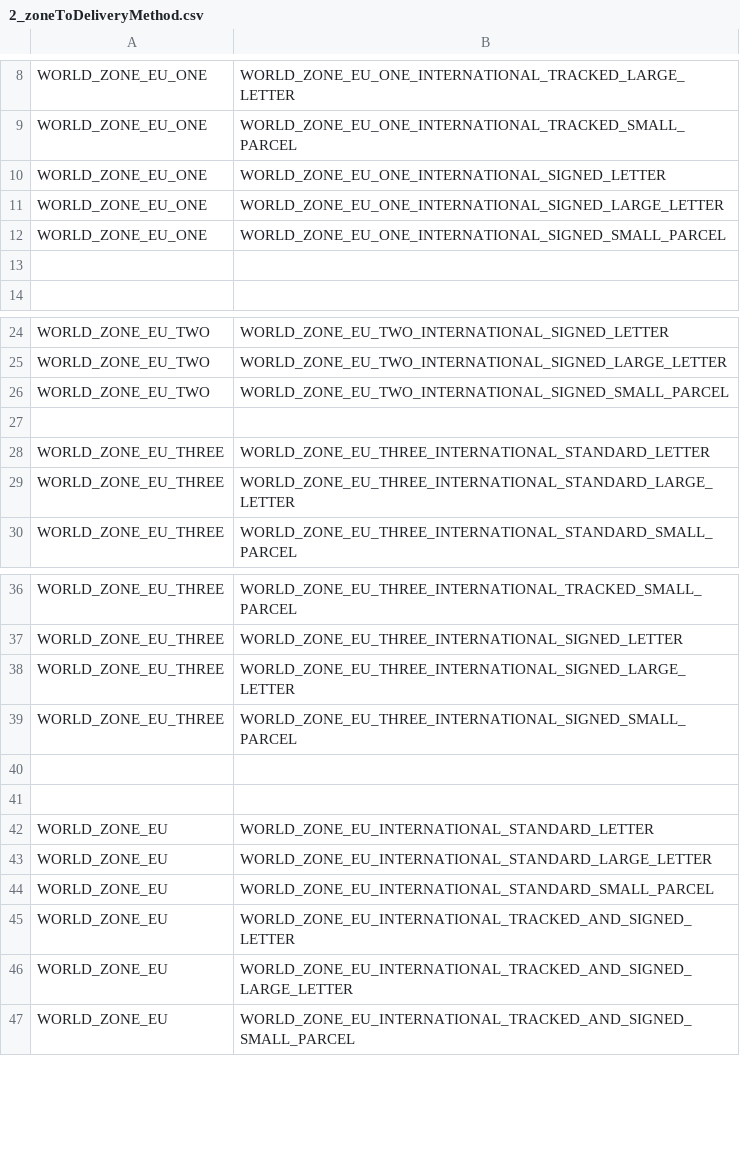
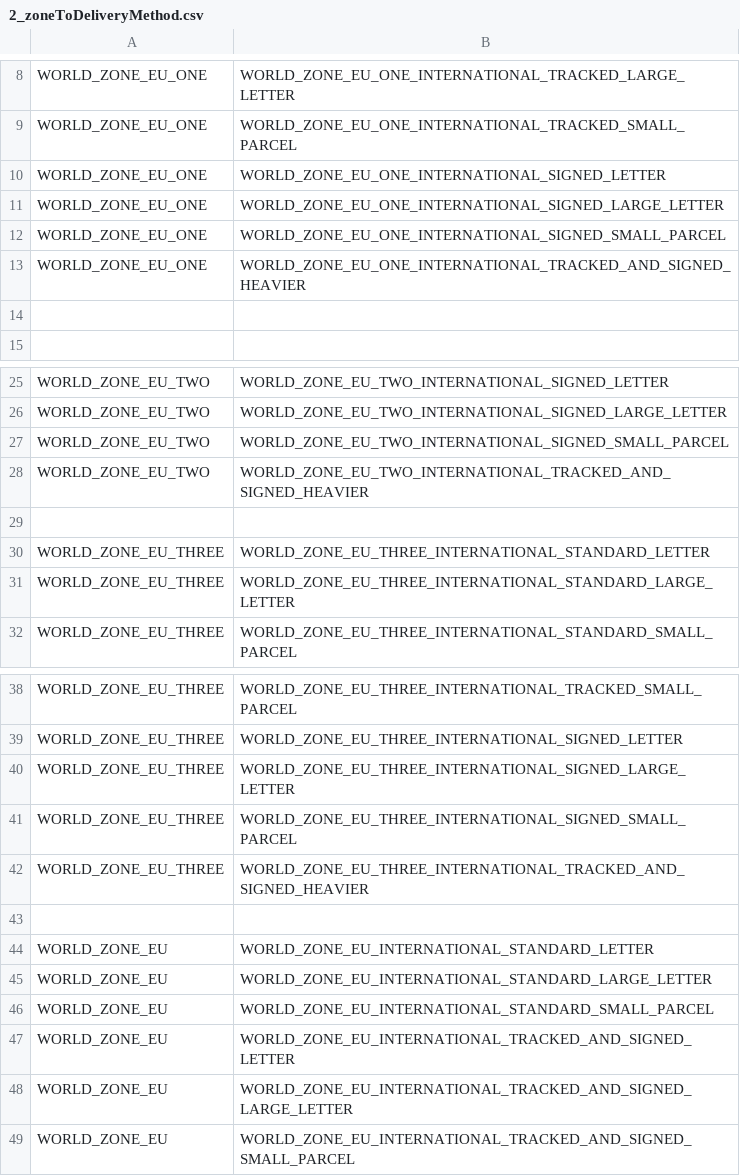
Before and after one commit to wsenjer/royalmail-woocommerce-shipping-calculator, a CSV file: includes/royalmail/data/2_zoneToDeliveryMethod.csv, drawn as a sheet; only a part is shown, gaps mark what is left out; addresses are those after the commit; the diff names each change by its address in the sheet, - before the commit and + after, or states it on an @@ line.

```diff
--- a/includes/royalmail/data/2_zoneToDeliveryMethod.csv
+++ b/includes/royalmail/data/2_zoneToDeliveryMethod.csv
+row 13: WORLD_ZONE_EU_ONE | WORLD_ZONE_EU_ONE_INTERNATIONAL_TRACKED_AND_SIGNED_HEAVIER
+row 28: WORLD_ZONE_EU_TWO | WORLD_ZONE_EU_TWO_INTERNATIONAL_TRACKED_AND_SIGNED_HEAVIER
-row 42: (empty)
+row 42: WORLD_ZONE_EU_THREE | WORLD_ZONE_EU_THREE_INTERNATIONAL_TRACKED_AND_SIGNED_HEAVIER
```
Also changed, not shown: includes/royalmail/data/3_deliveryMethodMeta.csv, includes/royalmail/data/4_deliveryToPrice.csv, 3 other files.
